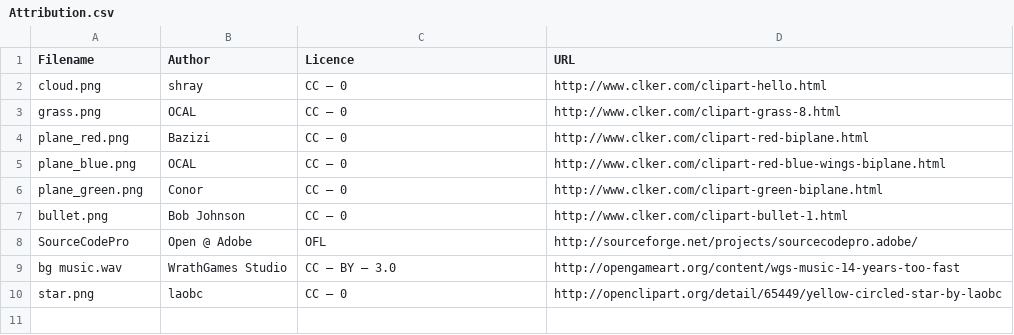
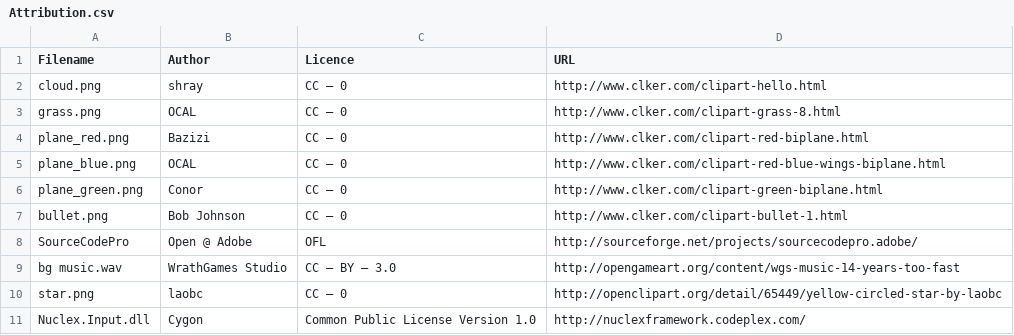
Before and after one commit to reisi007/Planes2D, a CSV file: Attribution.csv, drawn as a sheet.

```diff
--- a/Attribution.csv
+++ b/Attribution.csv
@@ -10 +10,2 @@ bg music.wav	WrathGames Studio	CC – BY – 3.0	http://opengameart.org/content/
 star.png	laobc	CC – 0 	http://openclipart.org/detail/65449/yellow-circled-star-by-laobc
+Nuclex.Input.dll	Cygon	Common Public License Version 1.0	http://nuclexframework.codeplex.com/
```
Also changed, not shown: 2 other files.
